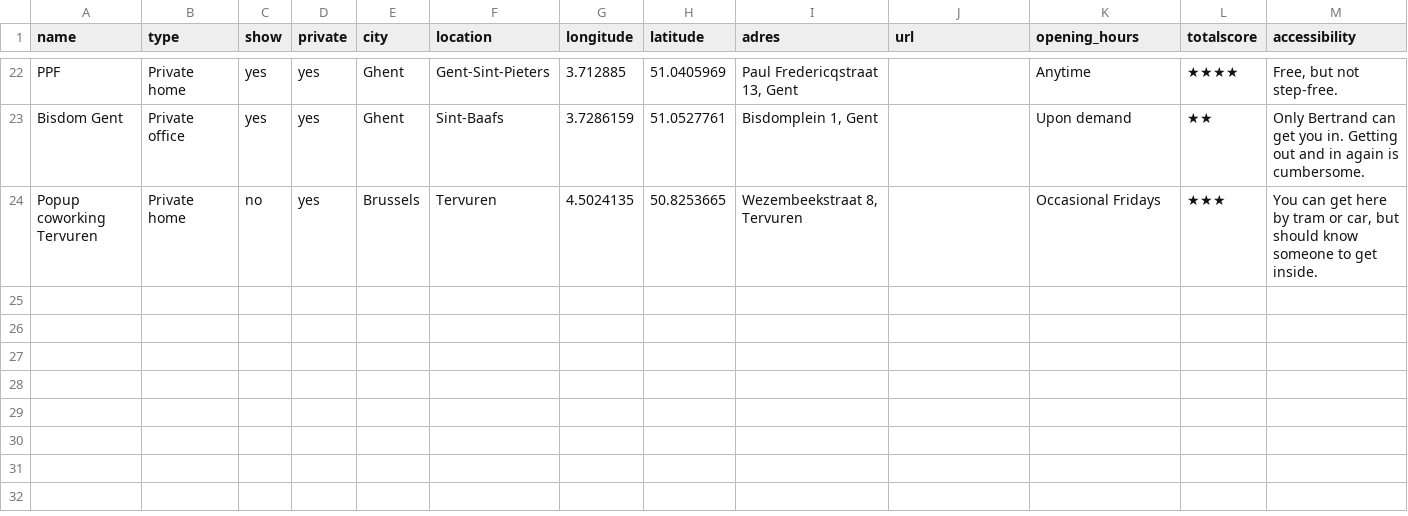
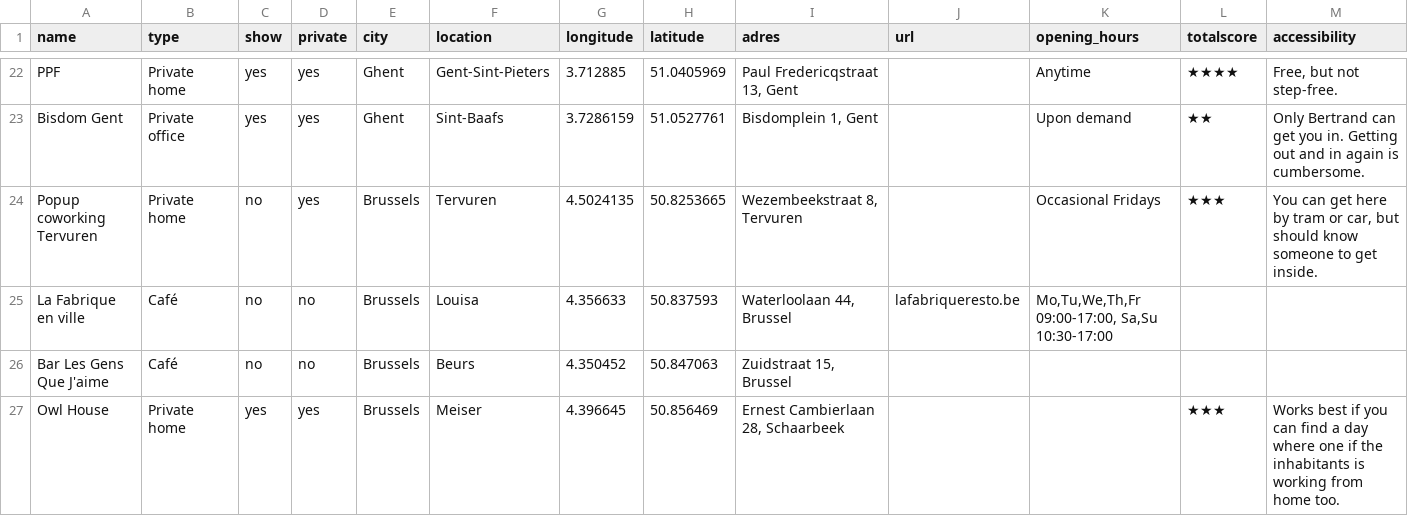
Before and after one commit to mclaeysb/workspaces, a CSV file: data/workspaces.csv, drawn as a sheet; only a part is shown, gaps mark what is left out; rows hold the shown columns only; the diff names each change by its address in the sheet, - before the commit and + after, or states it on an @@ line.

Commit message:
owlhouse

```diff
--- a/data/workspaces.csv
+++ b/data/workspaces.csv
+row 25: La Fabrique en ville | Café | no | no | Brussels | Louisa | 4.356633 | 50.837593 | Waterloolaan 44, Brussel | lafabriqueresto.be | Mo,Tu,We,Th,Fr 09:00-17:00, Sa,Su 10:30-17:00
+row 26: Bar Les Gens Que J'aime | Café | no | no | Brussels | Beurs | 4.350452 | 50.847063 | Zuidstraat 15, Brussel
+row 27: Owl House | Private home | yes | yes | Brussels | Meiser | 4.396645 | 50.856469 | Ernest Cambierlaan 28, Schaarbeek |  |  | ★★★ | Works best if you can find a day where one if the inhabitants is working from home too.
```
